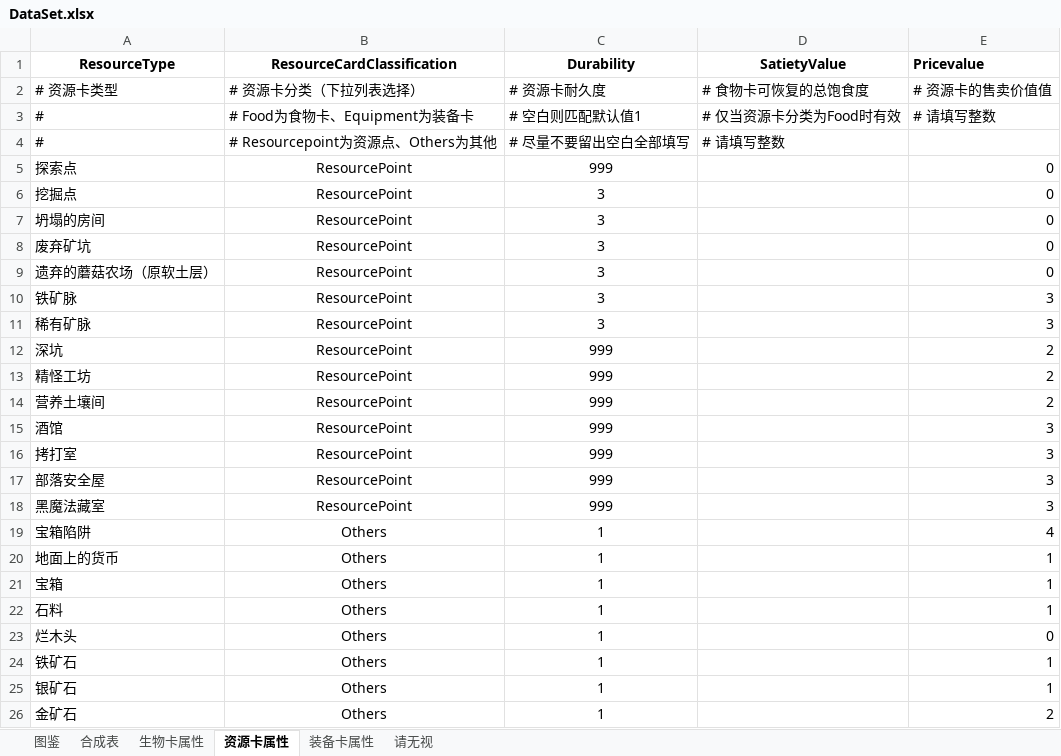
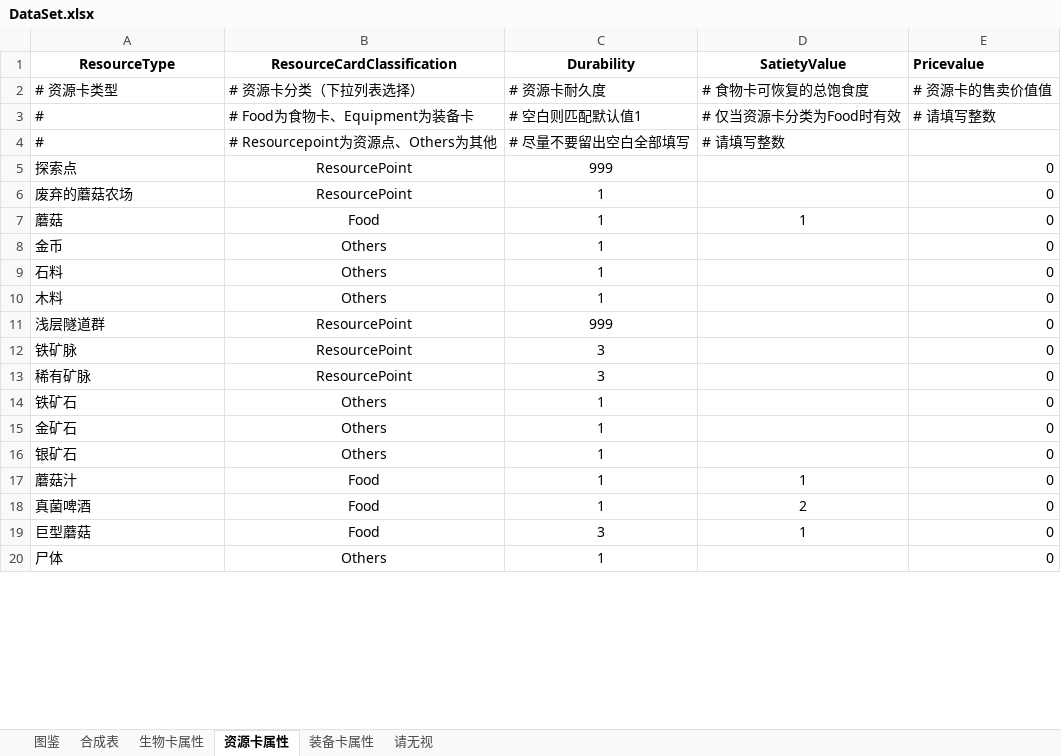
Before and after one commit to ranshaobaichi/Card, an Excel workbook: Assets/DataBase/Data/DataSet.xlsx, sheet 资源卡属性, drawn as a sheet; only a part is shown; values as stored, in another font and other column widths than the file's, no borders; removed rows and columns are numbered as before the commit, all else as after; the diff covers the shown part only; the diff names each change by its address in the sheet, - before the commit and + after, or states it on an @@ line.

```diff
--- a/Assets/DataBase/Data/DataSet.xlsx (sheet 资源卡属性)
+++ b/Assets/DataBase/Data/DataSet.xlsx (sheet 资源卡属性)
-row 6: 挖掘点 | ResourcePoint | 3 |  | 0
-row 7: 坍塌的房间 | ResourcePoint | 3 |  | 0
-row 8: 废弃矿坑 | ResourcePoint | 3 |  | 0
-A6 (ResourceType): 遗弃的蘑菇农场（原软土层）
+A6 (ResourceType): 废弃的蘑菇农场
-C6 (Durability): 3
+C6 (Durability): 1
+row 7: 蘑菇 | Food | 1 | 1 | 0
+row 8: 金币 | Others | 1 |  | 0
+row 9: 石料 | Others | 1 |  | 0
+row 10: 木料 | Others | 1 |  | 0
+row 11: 浅层隧道群 | ResourcePoint | 999 |  | 0
-E12:E13 (Pricevalue): 3
+E12:E13 (Pricevalue): 0
-row 12: 深坑 | ResourcePoint | 999 |  | 2
-row 13: 精怪工坊 | ResourcePoint | 999 |  | 2
-row 14: 营养土壤间 | ResourcePoint | 999 |  | 2
-row 15: 酒馆 | ResourcePoint | 999 |  | 3
-row 16: 拷打室 | ResourcePoint | 999 |  | 3
-row 17: 部落安全屋 | ResourcePoint | 999 |  | 3
-row 18: 黑魔法藏室 | ResourcePoint | 999 |  | 3
-row 19: 宝箱陷阱 | Others | 1 |  | 4
-row 20: 地面上的货币 | Others | 1 |  | 1
-row 21: 宝箱 | Others | 1 |  | 1
-row 22: 石料 | Others | 1 |  | 1
-row 23: 烂木头 | Others | 1 |  | 0
-E14 (Pricevalue): 1
+E14 (Pricevalue): 0
-row 25: 银矿石 | Others | 1 |  | 1
-E15 (Pricevalue): 2
+E15 (Pricevalue): 0
+row 16: 银矿石 | Others | 1 |  | 0
+row 17: 蘑菇汁 | Food | 1 | 1 | 0
+row 18: 真菌啤酒 | Food | 1 | 2 | 0
+row 19: 巨型蘑菇 | Food | 3 | 1 | 0
+row 20: 尸体 | Others | 1 |  | 0
```
Also changed, not shown: 23 added rows, 7 removed rows and 11 edited cells elsewhere in this sheet, sheet 合成表, sheet 生物卡属性, sheet 装备卡属性, sheet 图鉴, 40 other files.
